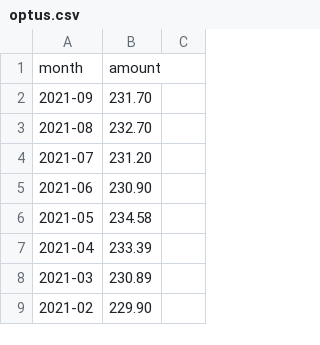
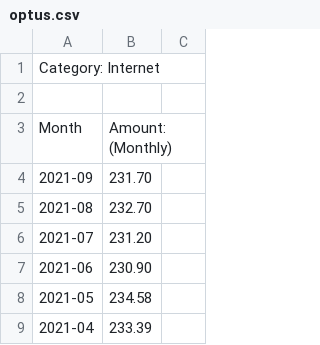
Before and after one commit to luguina/pfmrus, a CSV file: optus.csv, drawn as a sheet; only a part is shown; the shorter side is filled out with more unchanged rows.

Commit message:
Update optus.csv

```diff
--- a/optus.csv
+++ b/optus.csv
@@ -1,2 +1,4 @@
-month,amount
+Category: Internet
+
+Month,Amount: (Monthly)
 2021-09,231.70
```
